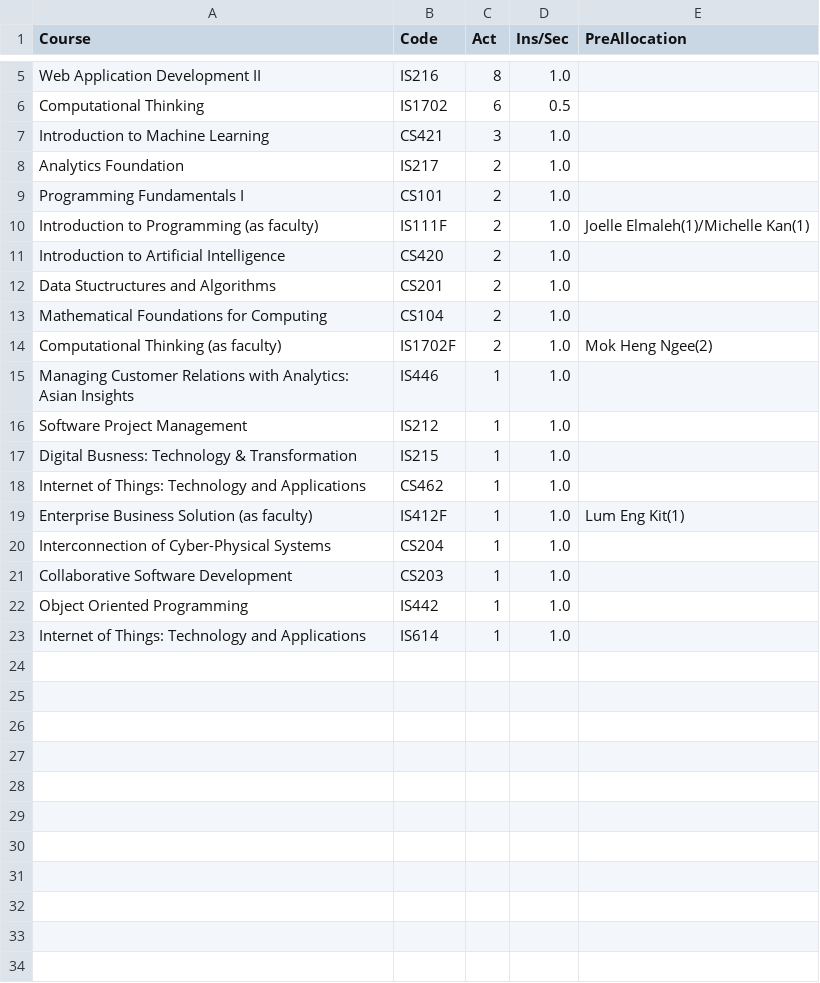
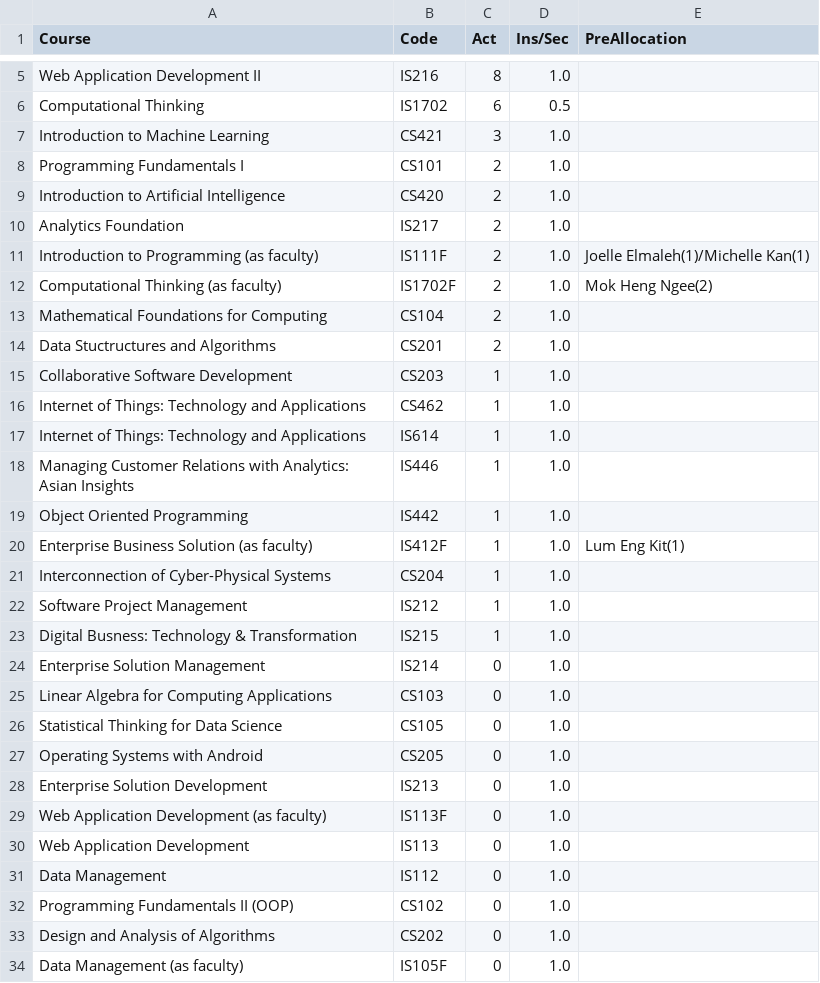
Before and after one commit to IanWE/CourseAllocation, a CSV file: app/static/uploads/course.csv, drawn as a sheet; only a part is shown, gaps mark what is left out; the diff covers the shown part only.

```diff
--- a/app/static/uploads/course.csv
+++ b/app/static/uploads/course.csv
@@ -7,17 +7,28 @@ Computational Thinking,IS1702,6,0.5,
 Introduction to Machine Learning,CS421,3,1.0,
+Programming Fundamentals I,CS101,2,1.0,
+Introduction to Artificial Intelligence,CS420,2,1.0,
 Analytics Foundation,IS217,2,1.0,
-Programming Fundamentals I,CS101,2,1.0,
 Introduction to Programming (as faculty),IS111F,2,1.0,Joelle Elmaleh(1)/Michelle Kan(1)
-Introduction to Artificial Intelligence,CS420,2,1.0,
+Computational Thinking (as faculty),IS1702F,2,1.0,Mok Heng Ngee(2)
+Mathematical Foundations for Computing,CS104,2,1.0,
 Data Stuctructures and Algorithms,CS201,2,1.0,
-Mathematical Foundations for Computing,CS104,2,1.0,
-Computational Thinking (as faculty),IS1702F,2,1.0,Mok Heng Ngee(2)
+Collaborative Software Development,CS203,1,1.0,
+Internet of Things: Technology and Applications,CS462,1,1.0,
+Internet of Things: Technology and Applications,IS614,1,1.0,
 Managing Customer Relations with Analytics: Asian Insights,IS446,1,1.0,
+Object Oriented Programming,IS442,1,1.0,
+Enterprise Business Solution (as faculty),IS412F,1,1.0,Lum Eng Kit(1)
+Interconnection of Cyber-Physical Systems,CS204,1,1.0,
 Software Project Management,IS212,1,1.0,
 Digital Busness: Technology & Transformation,IS215,1,1.0,
-Internet of Things: Technology and Applications,CS462,1,1.0,
-Enterprise Business Solution (as faculty),IS412F,1,1.0,Lum Eng Kit(1)
-Interconnection of Cyber-Physical Systems,CS204,1,1.0,
-Collaborative Software Development,CS203,1,1.0,
-Object Oriented Programming,IS442,1,1.0,
-Internet of Things: Technology and Applications,IS614,1,1.0,
+Enterprise Solution Management,IS214,0,1.0,
+Linear Algebra for Computing Applications,CS103,0,1.0,
+Statistical Thinking for Data Science,CS105,0,1.0,
+Operating Systems with Android,CS205,0,1.0,
+Enterprise Solution Development,IS213,0,1.0,
+Web Application Development (as faculty),IS113F,0,1.0,
+Web Application Development,IS113,0,1.0,
+Data Management,IS112,0,1.0,
+Programming Fundamentals II (OOP),CS102,0,1.0,
+Design and Analysis of Algorithms,CS202,0,1.0,
+Data Management (as faculty),IS105F,0,1.0,
```
Also changed, not shown: 2 added rows elsewhere in this file, 14 other files.
